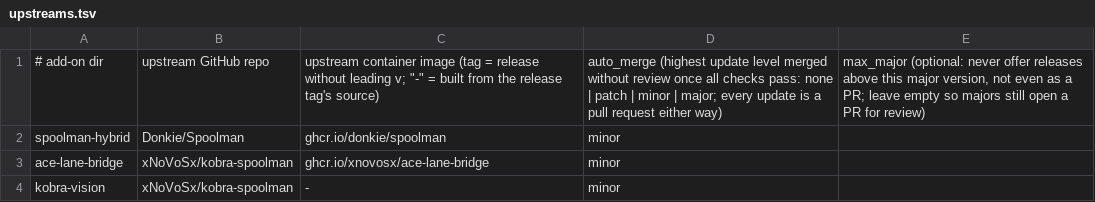
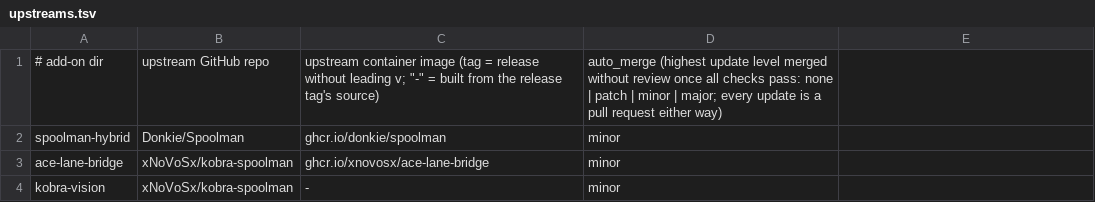
Before and after one commit to MineTech13/ha-addons, a TSV file: scripts/upstreams.tsv, drawn as a sheet.

```diff
--- a/scripts/upstreams.tsv
+++ b/scripts/upstreams.tsv
@@ -1,2 +1,2 @@
-# add-on dir	upstream GitHub repo	upstream container image (tag = release without leading v; "-" = built from the release tag's source)	auto_merge (highest update level merged without review once all checks pass: none | patch | minor | major; every update is a pull request either way)	max_major (optional: never offer releases above this major version, not even as a PR; leave empty so majors still open a PR for review)
+# add-on dir	upstream GitHub repo	upstream container image (tag = release without leading v; "-" = built from the release tag's source)	auto_merge (highest update level merged without review once all checks pass: none | patch | minor | major; every update is a pull request either way)
 spoolman-hybrid	Donkie/Spoolman	ghcr.io/donkie/spoolman	minor
```
Also changed, not shown: 1 other file.
